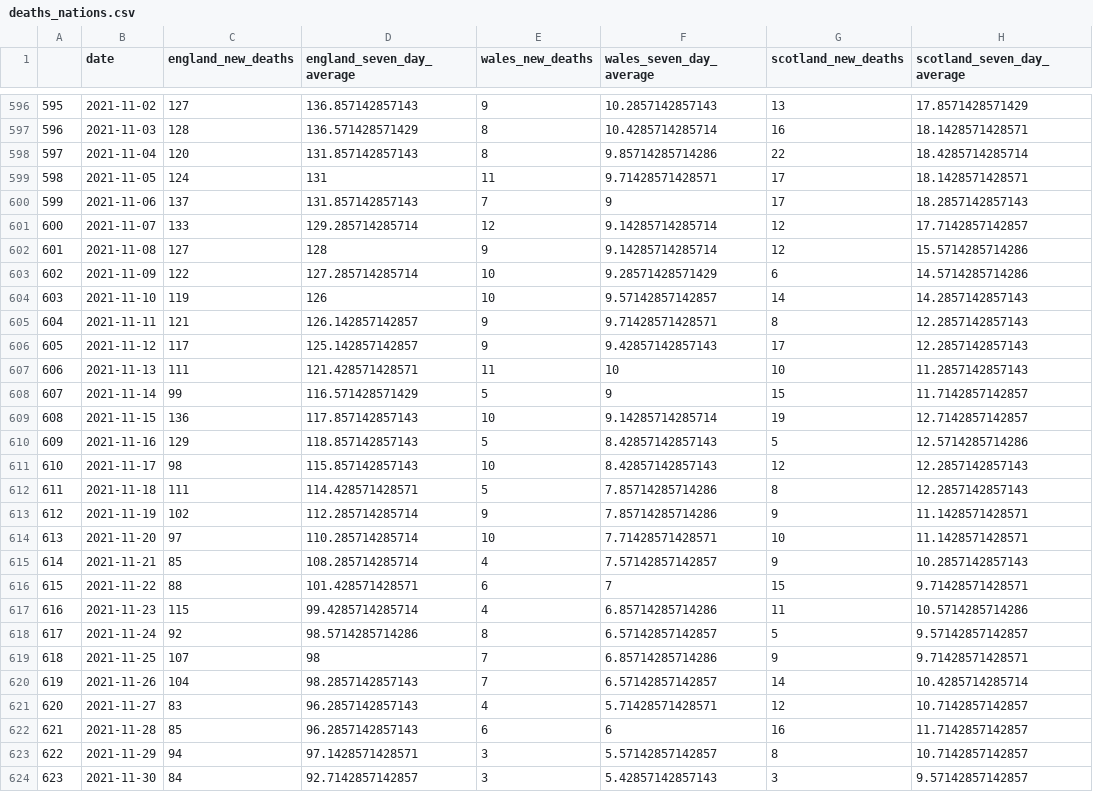
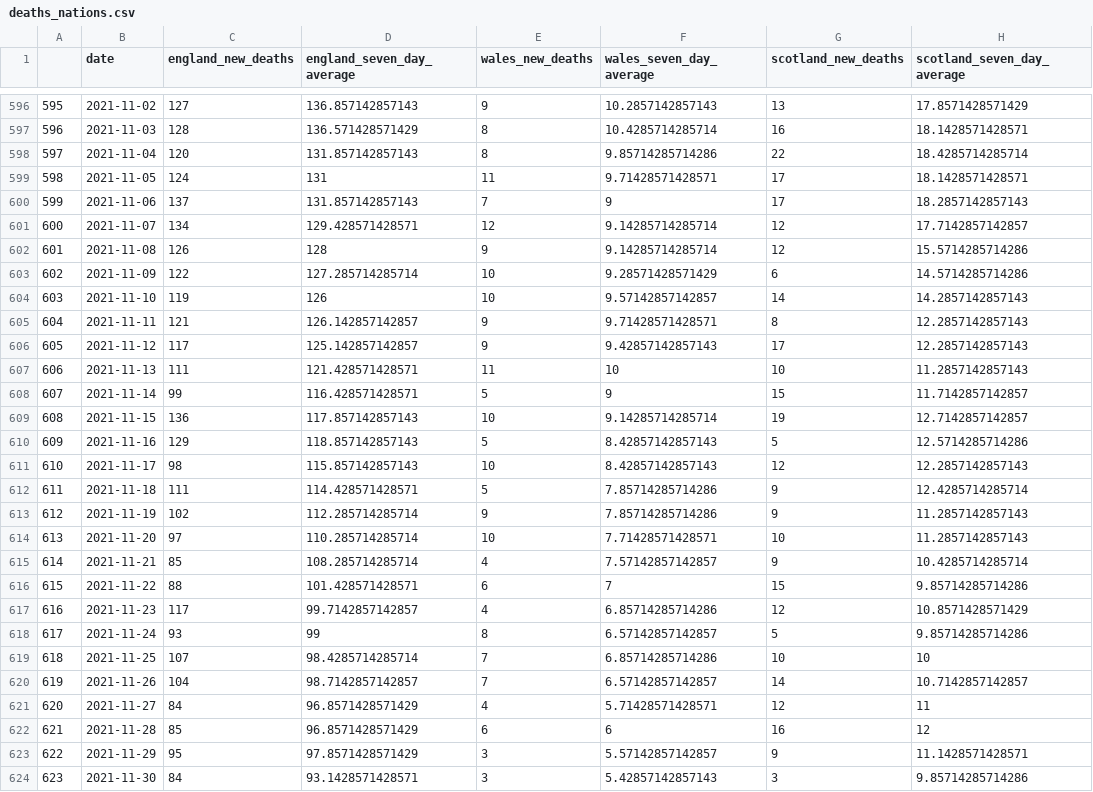
Before and after one commit to GWilloughby99/covid-automation, a CSV file: raw-data/deaths_nations.csv, drawn as a sheet; only a part is shown, gaps mark what is left out; the diff covers the shown part only; the diff names each change by its address in the sheet, - before the commit and + after, or states it on an @@ line.

```diff
--- a/raw-data/deaths_nations.csv
+++ b/raw-data/deaths_nations.csv
-C601 (england_new_deaths): 133
+C601 (england_new_deaths): 134
-D601 (england_seven_day_average): 129.285714285714
+D601 (england_seven_day_average): 129.428571428571
-C602 (england_new_deaths): 127
+C602 (england_new_deaths): 126
-D608 (england_seven_day_average): 116.571428571429
+D608 (england_seven_day_average): 116.428571428571
-G612 (scotland_new_deaths): 8
+G612 (scotland_new_deaths): 9
-H612 (scotland_seven_day_average): 12.2857142857143
+H612 (scotland_seven_day_average): 12.4285714285714
-H613:H614 (scotland_seven_day_average): 11.1428571428571
+H613:H614 (scotland_seven_day_average): 11.2857142857143
-H615 (scotland_seven_day_average): 10.2857142857143
+H615 (scotland_seven_day_average): 10.4285714285714
-H616 (scotland_seven_day_average): 9.71428571428571
+H616 (scotland_seven_day_average): 9.85714285714286
-C617 (england_new_deaths): 115
+C617 (england_new_deaths): 117
-D617 (england_seven_day_average): 99.4285714285714
+D617 (england_seven_day_average): 99.7142857142857
-G617 (scotland_new_deaths): 11
+G617 (scotland_new_deaths): 12
-H617 (scotland_seven_day_average): 10.5714285714286
+H617 (scotland_seven_day_average): 10.8571428571429
-C618 (england_new_deaths): 92
+C618 (england_new_deaths): 93
-D618 (england_seven_day_average): 98.5714285714286
+D618 (england_seven_day_average): 99
-H618 (scotland_seven_day_average): 9.57142857142857
+H618 (scotland_seven_day_average): 9.85714285714286
-D619 (england_seven_day_average): 98
+D619 (england_seven_day_average): 98.4285714285714
-G619 (scotland_new_deaths): 9
+G619 (scotland_new_deaths): 10
-H619 (scotland_seven_day_average): 9.71428571428571
+H619 (scotland_seven_day_average): 10
-D620 (england_seven_day_average): 98.2857142857143
+D620 (england_seven_day_average): 98.7142857142857
-H620 (scotland_seven_day_average): 10.4285714285714
+H620 (scotland_seven_day_average): 10.7142857142857
-C621 (england_new_deaths): 83
+C621 (england_new_deaths): 84
-D621:D622 (england_seven_day_average): 96.2857142857143
+D621:D622 (england_seven_day_average): 96.8571428571429
-H621 (scotland_seven_day_average): 10.7142857142857
+H621 (scotland_seven_day_average): 11
-H622 (scotland_seven_day_average): 11.7142857142857
+H622 (scotland_seven_day_average): 12
-C623 (england_new_deaths): 94
+C623 (england_new_deaths): 95
-D623 (england_seven_day_average): 97.1428571428571
+D623 (england_seven_day_average): 97.8571428571429
-G623 (scotland_new_deaths): 8
+G623 (scotland_new_deaths): 9
-H623 (scotland_seven_day_average): 10.7142857142857
+H623 (scotland_seven_day_average): 11.1428571428571
-D624 (england_seven_day_average): 92.7142857142857
+D624 (england_seven_day_average): 93.1428571428571
-H624 (scotland_seven_day_average): 9.57142857142857
+H624 (scotland_seven_day_average): 9.85714285714286
```
Also changed, not shown: 1 added row and 40 edited cells elsewhere in this file, raw-data/cases-uk.csv, raw-data/cases_south_africa.csv, 15 other files.
